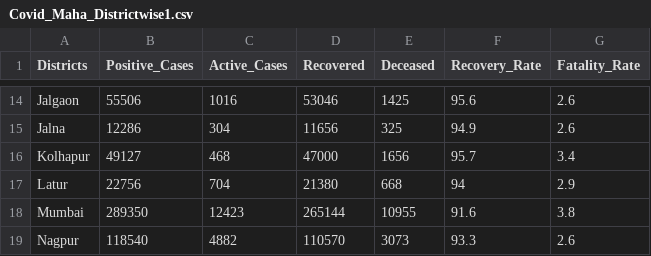
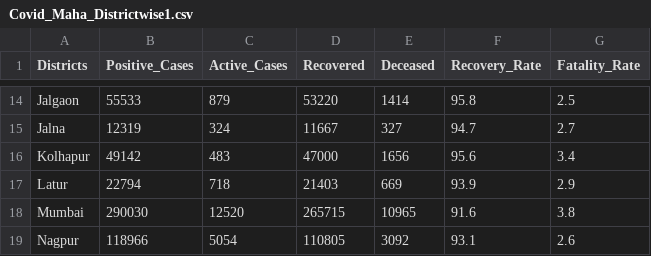
Before and after one commit to Just-for-test-automate/Maha_Districtwise_covid_cases.html, a CSV file: Covid_Maha_Districtwise1.csv, drawn as a sheet; only a part is shown, gaps mark what is left out; the diff covers the shown part only; the diff names each change by its address in the sheet, - before the commit and + after, or states it on an @@ line.

Commit message:
Update Covid_Maha_Districtwise1.csv

```diff
--- a/Covid_Maha_Districtwise1.csv
+++ b/Covid_Maha_Districtwise1.csv
-B14 (Positive_Cases): 55506
+B14 (Positive_Cases): 55533
-C14 (Active_Cases): 1016
+C14 (Active_Cases): 879
-D14 (Recovered): 53046
+D14 (Recovered): 53220
-E14 (Deceased): 1425
+E14 (Deceased): 1414
-F14 (Recovery_Rate): 95.6
+F14 (Recovery_Rate): 95.8
-G14 (Fatality_Rate): 2.6
+G14 (Fatality_Rate): 2.5
-B15 (Positive_Cases): 12286
+B15 (Positive_Cases): 12319
-C15 (Active_Cases): 304
+C15 (Active_Cases): 324
-D15 (Recovered): 11656
+D15 (Recovered): 11667
-E15 (Deceased): 325
+E15 (Deceased): 327
-F15 (Recovery_Rate): 94.9
+F15 (Recovery_Rate): 94.7
-G15 (Fatality_Rate): 2.6
+G15 (Fatality_Rate): 2.7
-B16 (Positive_Cases): 49127
+B16 (Positive_Cases): 49142
-C16 (Active_Cases): 468
+C16 (Active_Cases): 483
-F16 (Recovery_Rate): 95.7
+F16 (Recovery_Rate): 95.6
-B17 (Positive_Cases): 22756
+B17 (Positive_Cases): 22794
-C17 (Active_Cases): 704
+C17 (Active_Cases): 718
-D17 (Recovered): 21380
+D17 (Recovered): 21403
-E17 (Deceased): 668
+E17 (Deceased): 669
-F17 (Recovery_Rate): 94
+F17 (Recovery_Rate): 93.9
-B18 (Positive_Cases): 289350
+B18 (Positive_Cases): 290030
-C18 (Active_Cases): 12423
+C18 (Active_Cases): 12520
-D18 (Recovered): 265144
+D18 (Recovered): 265715
-E18 (Deceased): 10955
+E18 (Deceased): 10965
-B19 (Positive_Cases): 118540
+B19 (Positive_Cases): 118966
-C19 (Active_Cases): 4882
+C19 (Active_Cases): 5054
-D19 (Recovered): 110570
+D19 (Recovered): 110805
-E19 (Deceased): 3073
+E19 (Deceased): 3092
-F19 (Recovery_Rate): 93.3
+F19 (Recovery_Rate): 93.1
```
Also changed, not shown: 138 edited cells elsewhere in this file.
